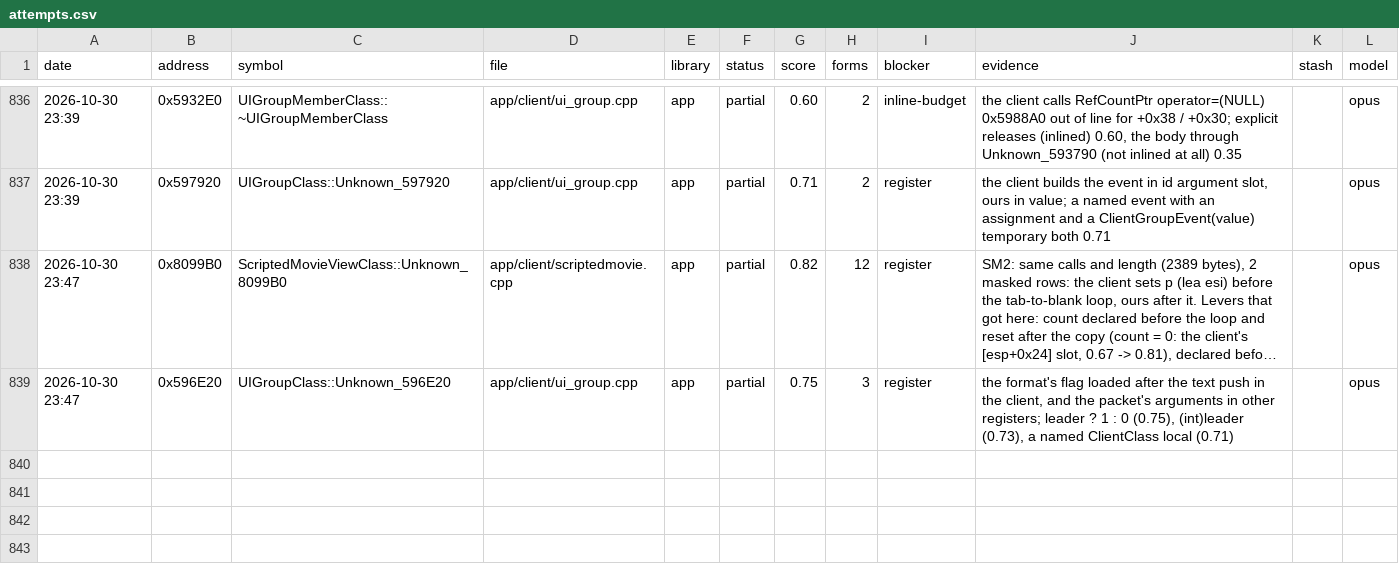
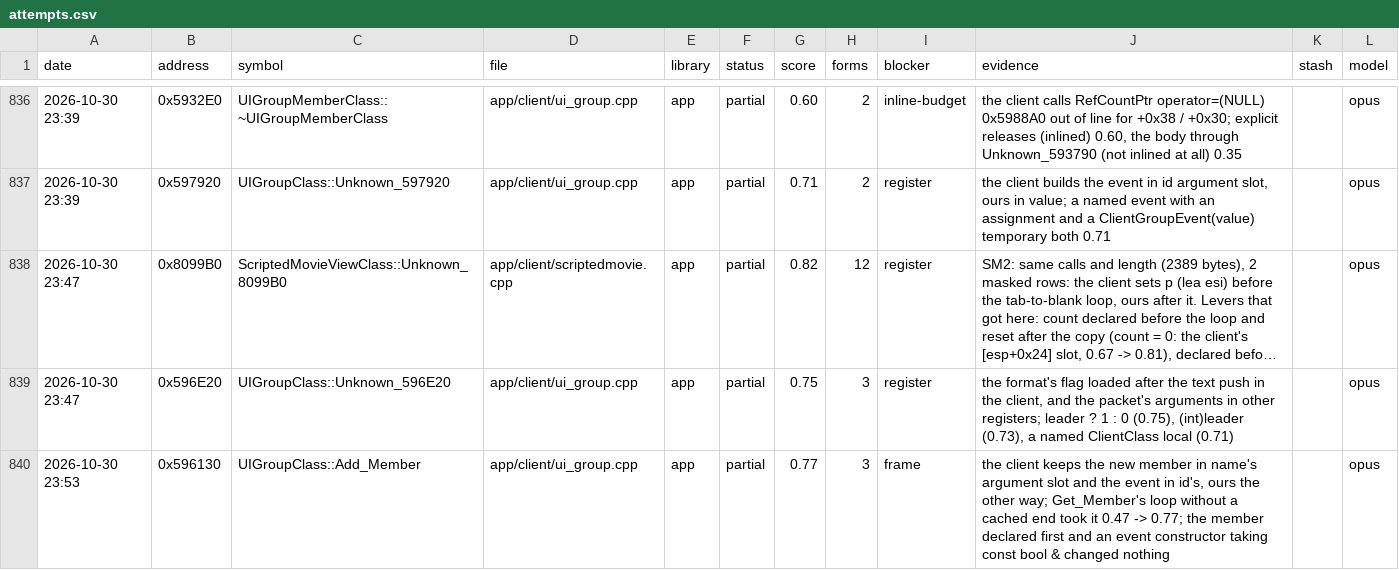
Before and after one commit to Open-EnB/EnB, a CSV file: docs/data/attempts.csv, drawn as a sheet; only a part is shown, gaps mark what is left out; long unchanged cells end in …; the diff names each change by its address in the sheet, - before the commit and + after, or states it on an @@ line.

```diff
--- a/docs/data/attempts.csv
+++ b/docs/data/attempts.csv
+row 840: 2026-10-30 23:53 | 0x596130 | UIGroupClass::Add_Member | app/client/ui_group.cpp | app | partial | 0.77 | 3 | frame | the client keeps the new member in name's argument slot and the event in id's, ours the other way; Get_Member's loop without a cached end took it 0.47 -> 0.77; the member declared first and an event constructor taking const bool & changed nothing |  | opus
```
Also changed, not shown: 5 other files.
